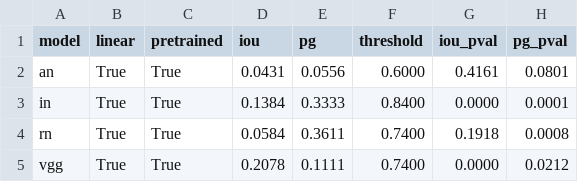
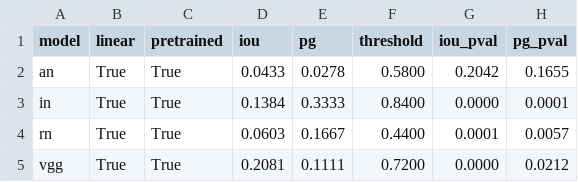
Before and after one commit to davide-beltrame/medimg-saliency-benchmark, a CSV file: medimg-saliency-benchmark/evaluation/model-expert-agreement-cam.csv, drawn as a sheet.

```diff
--- a/medimg-saliency-benchmark/evaluation/model-expert-agreement-cam.csv
+++ b/medimg-saliency-benchmark/evaluation/model-expert-agreement-cam.csv
@@ -1,5 +1,5 @@
 model,linear,pretrained,iou,pg,threshold,iou_pval,pg_pval
-an,True,True,0.0431,0.0556,0.6000,0.4161,0.0801
+an,True,True,0.0433,0.0278,0.5800,0.2042,0.1655
 in,True,True,0.1384,0.3333,0.8400,0.0000,0.0001
-rn,True,True,0.0584,0.3611,0.7400,0.1918,0.0008
-vgg,True,True,0.2078,0.1111,0.7400,0.0000,0.0212
+rn,True,True,0.0603,0.1667,0.4400,0.0001,0.0057
+vgg,True,True,0.2081,0.1111,0.7200,0.0000,0.0212
```
Also changed, not shown: medimg-saliency-benchmark/evaluation/model-expert-agreement-gradcam.csv, medimg-saliency-benchmark/plots/all_models_iou_vs_threshold_cam.csv, 10 other files.
